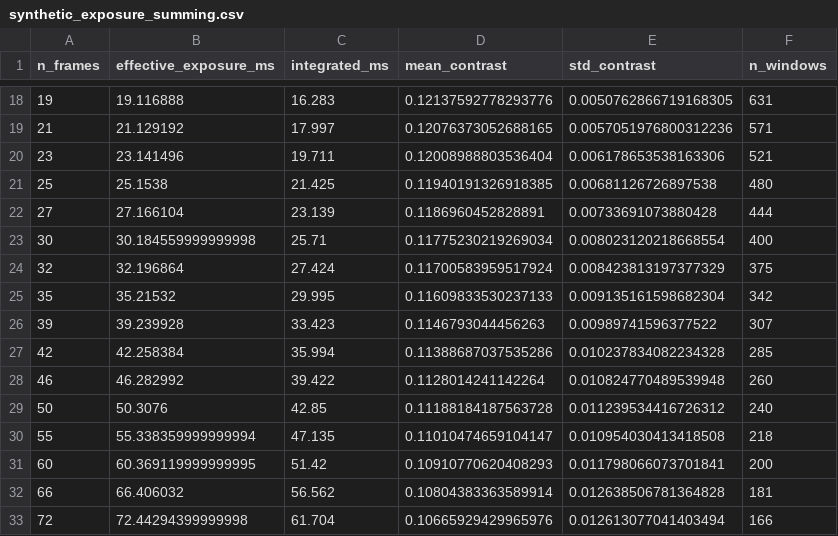
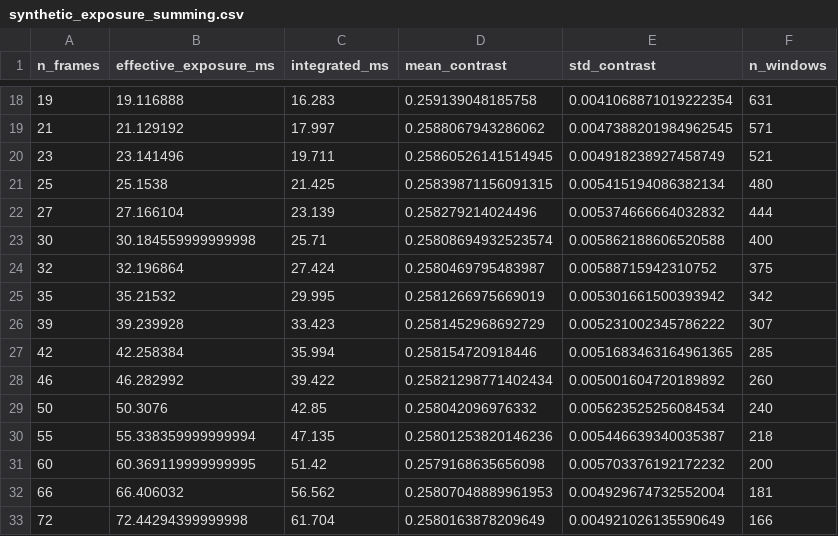
Before and after one commit to DCC-Lab/Speckles-Acquisition, a CSV file: paper_decorrelation_data/synthetic_exposure_summing.csv, drawn as a sheet; only a part is shown, gaps mark what is left out; the diff covers the shown part only.

```diff
--- a/paper_decorrelation_data/synthetic_exposure_summing.csv
+++ b/paper_decorrelation_data/synthetic_exposure_summing.csv
@@ -18,16 +18,16 @@ n_frames,effective_exposure_ms,integrated_ms,mean_contrast,std_contrast,n_window
-19,19.116888,16.283,0.12137592778293776,0.0050762866719168305,631
-21,21.129192,17.997,0.12076373052688165,0.0057051976800312236,571
-23,23.141496,19.711,0.12008988803536404,0.006178653538163306,521
-25,25.1538,21.425,0.11940191326918385,0.00681126726897538,480
-27,27.166104,23.139,0.1186960452828891,0.00733691073880428,444
-30,30.184559999999998,25.71,0.11775230219269034,0.008023120218668554,400
-32,32.196864,27.424,0.11700583959517924,0.008423813197377329,375
-35,35.21532,29.995,0.11609833530237133,0.009135161598682304,342
-39,39.239928,33.423,0.1146793044456263,0.00989741596377522,307
-42,42.258384,35.994,0.11388687037535286,0.010237834082234328,285
-46,46.282992,39.422,0.1128014241142264,0.010824770489539948,260
-50,50.3076,42.85,0.11188184187563728,0.011239534416726312,240
-55,55.338359999999994,47.135,0.11010474659104147,0.010954030413418508,218
-60,60.369119999999995,51.42,0.10910770620408293,0.011798066073701841,200
-66,66.406032,56.562,0.10804383363589914,0.012638506781364828,181
-72,72.44294399999998,61.704,0.10665929429965976,0.012613077041403494,166
+19,19.116888,16.283,0.259139048185758,0.0041068871019222354,631
+21,21.129192,17.997,0.2588067943286062,0.0047388201984962545,571
+23,23.141496,19.711,0.25860526141514945,0.004918238927458749,521
+25,25.1538,21.425,0.25839871156091315,0.005415194086382134,480
+27,27.166104,23.139,0.258279214024496,0.005374666664032832,444
+30,30.184559999999998,25.71,0.25808694932523574,0.005862188606520588,400
+32,32.196864,27.424,0.2580469795483987,0.00588715942310752,375
+35,35.21532,29.995,0.2581266975669019,0.005301661500393942,342
+39,39.239928,33.423,0.2581452968692729,0.005231002345786222,307
+42,42.258384,35.994,0.258154720918446,0.0051683463164961365,285
+46,46.282992,39.422,0.25821298771402434,0.005001604720189892,260
+50,50.3076,42.85,0.258042096976332,0.005623525256084534,240
+55,55.338359999999994,47.135,0.25801253820146236,0.005446639340035387,218
+60,60.369119999999995,51.42,0.2579168635656098,0.005703376192172232,200
+66,66.406032,56.562,0.25807048889961953,0.004929674732552004,181
+72,72.44294399999998,61.704,0.2580163878209649,0.004921026135590649,166
```
Also changed, not shown: 92 edited cells elsewhere in this file, paper_decorrelation_data/short_exposure_sweep.csv, 2 other files.
